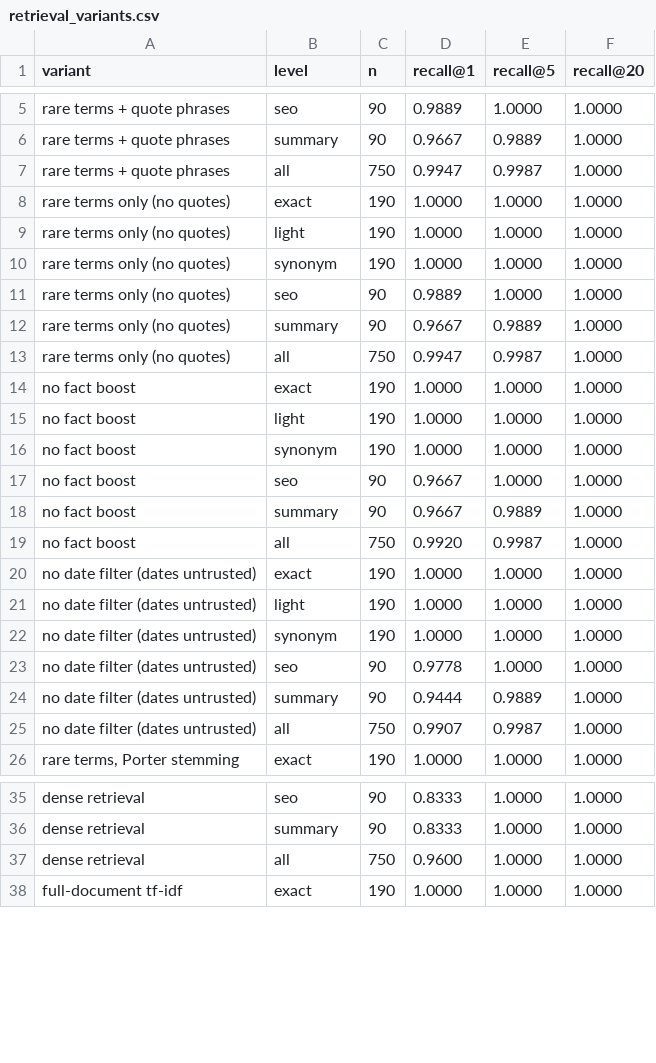
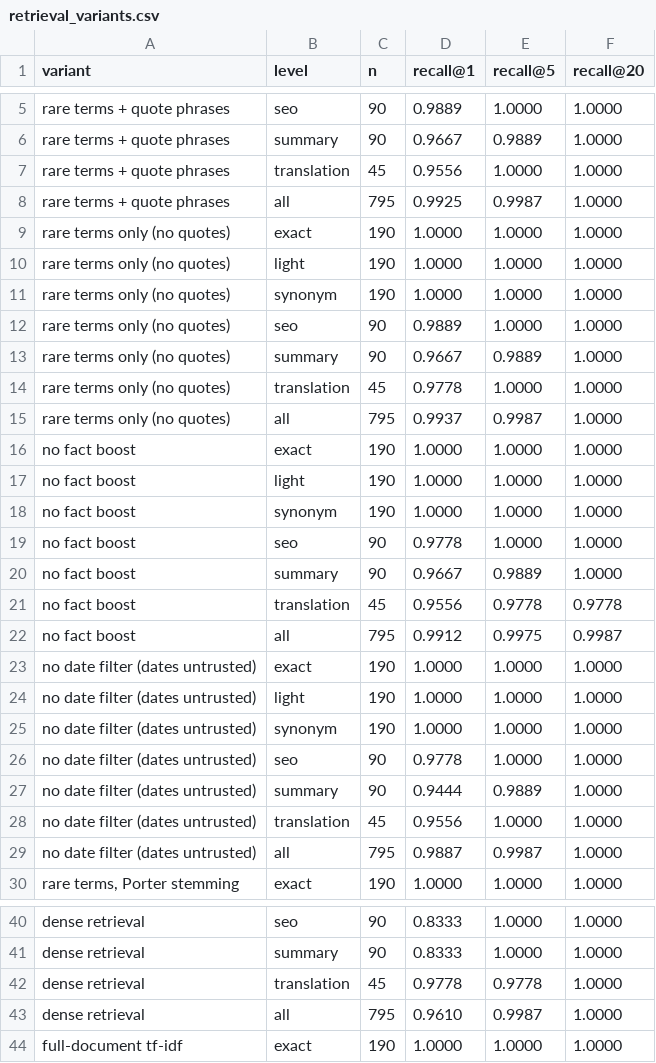
Before and after one commit to disgruntled-penguin/IR-crawler, a CSV file: results/retrieval_variants.csv, drawn as a sheet; only a part is shown, gaps mark what is left out; the diff covers the shown part only.

```diff
--- a/results/retrieval_variants.csv
+++ b/results/retrieval_variants.csv
@@ -6,3 +6,4 @@ rare terms + quote phrases,seo,90,0.9889,1.0000,1.0000
 rare terms + quote phrases,summary,90,0.9667,0.9889,1.0000
-rare terms + quote phrases,all,750,0.9947,0.9987,1.0000
+rare terms + quote phrases,translation,45,0.9556,1.0000,1.0000
+rare terms + quote phrases,all,795,0.9925,0.9987,1.0000
 rare terms only (no quotes),exact,190,1.0000,1.0000,1.0000
@@ -12,3 +13,4 @@ rare terms only (no quotes),seo,90,0.9889,1.0000,1.0000
 rare terms only (no quotes),summary,90,0.9667,0.9889,1.0000
-rare terms only (no quotes),all,750,0.9947,0.9987,1.0000
+rare terms only (no quotes),translation,45,0.9778,1.0000,1.0000
+rare terms only (no quotes),all,795,0.9937,0.9987,1.0000
 no fact boost,exact,190,1.0000,1.0000,1.0000
@@ -16,5 +18,6 @@ no fact boost,light,190,1.0000,1.0000,1.0000
 no fact boost,synonym,190,1.0000,1.0000,1.0000
-no fact boost,seo,90,0.9667,1.0000,1.0000
+no fact boost,seo,90,0.9778,1.0000,1.0000
 no fact boost,summary,90,0.9667,0.9889,1.0000
-no fact boost,all,750,0.9920,0.9987,1.0000
+no fact boost,translation,45,0.9556,0.9778,0.9778
+no fact boost,all,795,0.9912,0.9975,0.9987
 no date filter (dates untrusted),exact,190,1.0000,1.0000,1.0000
@@ -24,3 +27,4 @@ no date filter (dates untrusted),seo,90,0.9778,1.0000,1.0000
 no date filter (dates untrusted),summary,90,0.9444,0.9889,1.0000
-no date filter (dates untrusted),all,750,0.9907,0.9987,1.0000
+no date filter (dates untrusted),translation,45,0.9556,1.0000,1.0000
+no date filter (dates untrusted),all,795,0.9887,0.9987,1.0000
 "rare terms, Porter stemming",exact,190,1.0000,1.0000,1.0000
@@ -36,3 +41,4 @@ dense retrieval,seo,90,0.8333,1.0000,1.0000
 dense retrieval,summary,90,0.8333,1.0000,1.0000
-dense retrieval,all,750,0.9600,1.0000,1.0000
+dense retrieval,translation,45,0.9778,0.9778,1.0000
+dense retrieval,all,795,0.9610,0.9987,1.0000
 full-document tf-idf,exact,190,1.0000,1.0000,1.0000
```
Also changed, not shown: 2 added rows and 4 edited cells elsewhere in this file, evaldata/search_judgments.csv, results/detection_by_level.csv, 23 other files.
